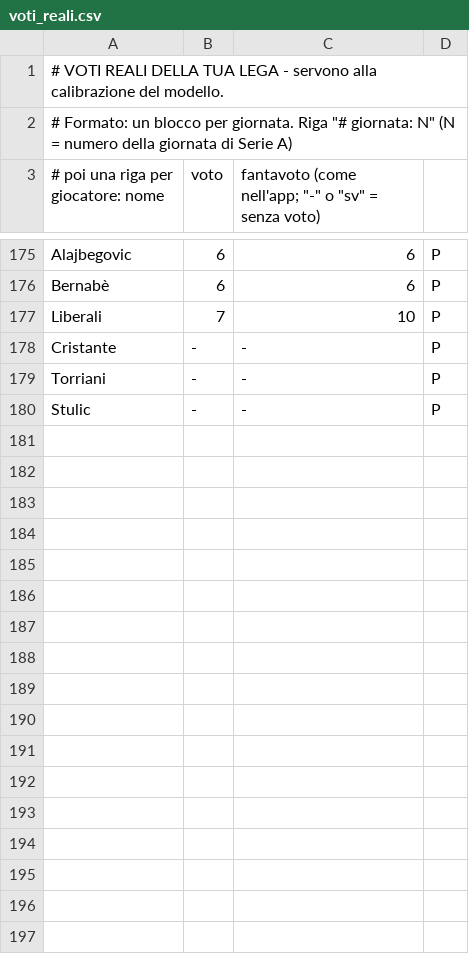
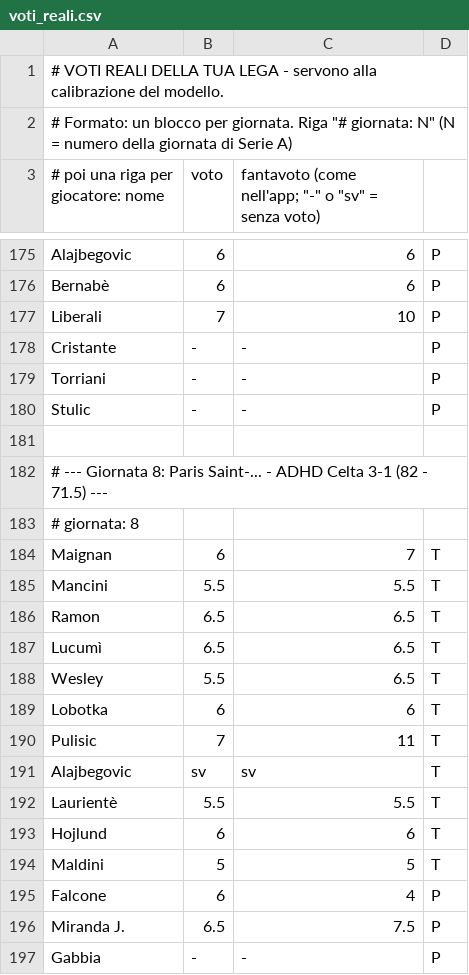
Before and after one commit to dramaticsquare/fanta-predictor, a CSV file: voti_reali.csv, drawn as a sheet; only a part is shown, gaps mark what is left out; the diff covers the shown part only.

Commit message:
Add files via upload

```diff
--- a/voti_reali.csv
+++ b/voti_reali.csv
@@ -180 +180,18 @@ Torriani,-,-,P
 Stulic,-,-,P
+
+# --- Giornata 8: Paris Saint-... - ADHD Celta 3-1 (82 - 71.5) ---
+# giornata: 8
+Maignan,6,7,T
+Mancini,5.5,5.5,T
+Ramon,6.5,6.5,T
+Lucumì,6.5,6.5,T
+Wesley,5.5,6.5,T
+Lobotka,6,6,T
+Pulisic,7,11,T
+Alajbegovic,sv,sv,T
+Laurientè,5.5,5.5,T
+Hojlund,6,6,T
+Maldini,5,5,T
+Falcone,6,4,P
+Miranda J.,6.5,7.5,P
+Gabbia,-,-,P
```
Also changed, not shown: 9 added rows elsewhere in this file.
